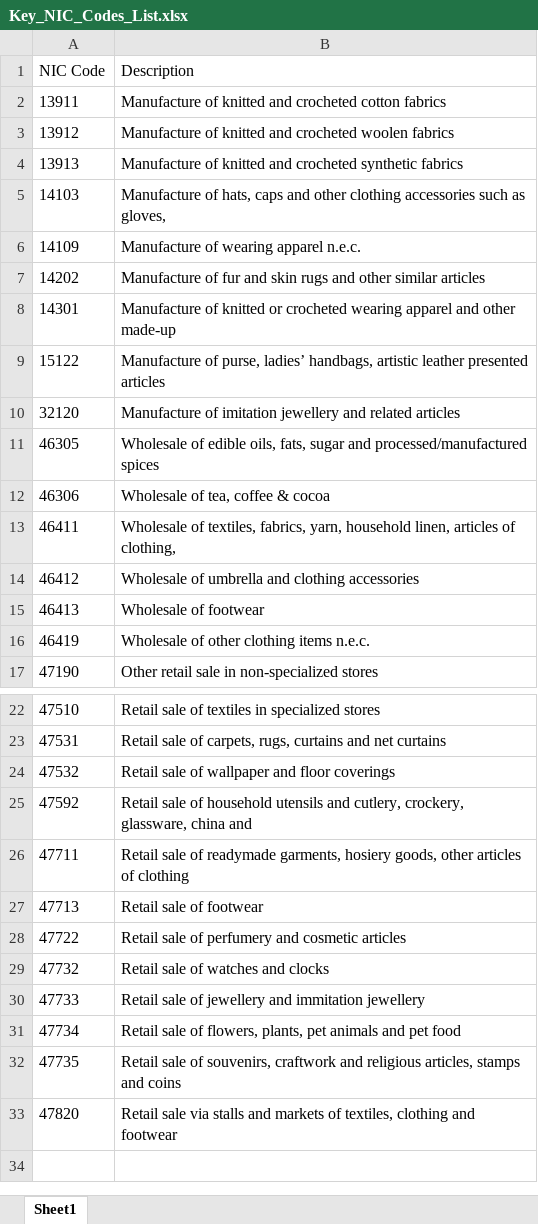
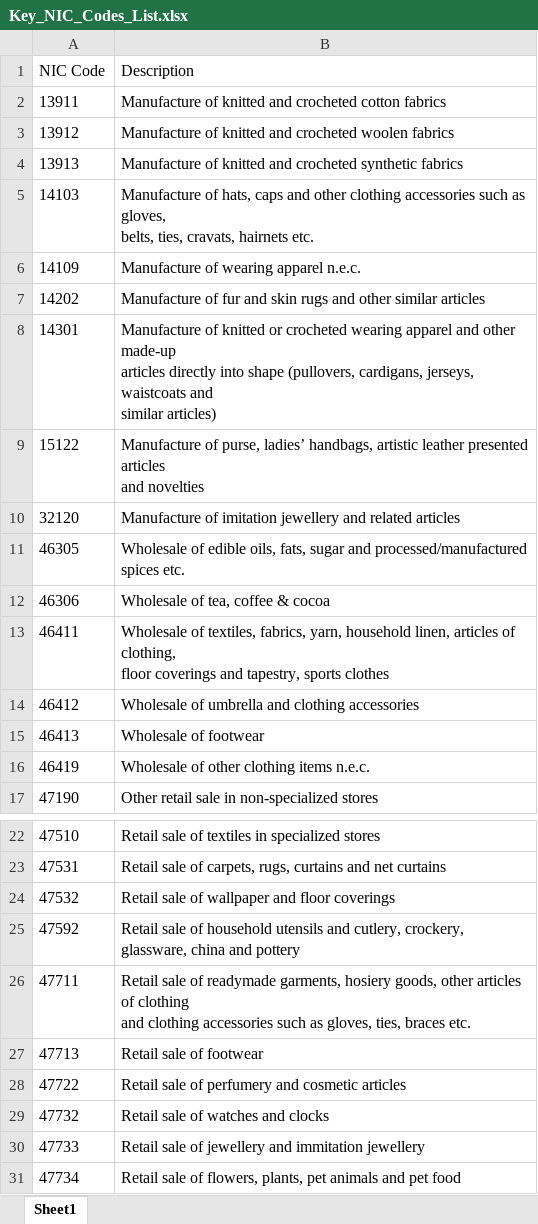
Before and after one commit to jaidevnani23/targeting-dashboard, an Excel workbook: data/Key_NIC_Codes_List.xlsx, sheet Sheet1, drawn as a sheet; only a part is shown, gaps mark what is left out; the shorter side is filled out with more unchanged rows; values as stored, in another font and other column widths than the file's, no borders; ↵ is a line break in a cell; the diff names each change by its address in the sheet, - before the commit and + after, or states it on an @@ line.

Commit message:
Add files via upload

```diff
--- a/data/Key_NIC_Codes_List.xlsx (sheet Sheet1)
+++ b/data/Key_NIC_Codes_List.xlsx (sheet Sheet1)
-B5 (Description): …as gloves,
+B5 (Description): …as gloves, ↵ belts, ties, cravats, hairnets etc.
-B8 (Description): …other made-up
+B8 (Description): …other made-up ↵ articles directly into shape (pullovers, cardigans, jerseys, waistcoats and ↵ similar articles)
-B9 (Description): …presented articles
+B9 (Description): …presented articles ↵ and novelties
-B11 (Description): …processed/manufactured spices
+B11 (Description): …processed/manufactured spices etc.
-B13 (Description): …of clothing,
+B13 (Description): …of clothing, ↵ floor coverings and tapestry, sports clothes
-B25 (Description): …china and
+B25 (Description): …china and pottery
-B26 (Description): …of clothing
+B26 (Description): …of clothing ↵ and clothing accessories such as gloves, ties, braces etc.
```
